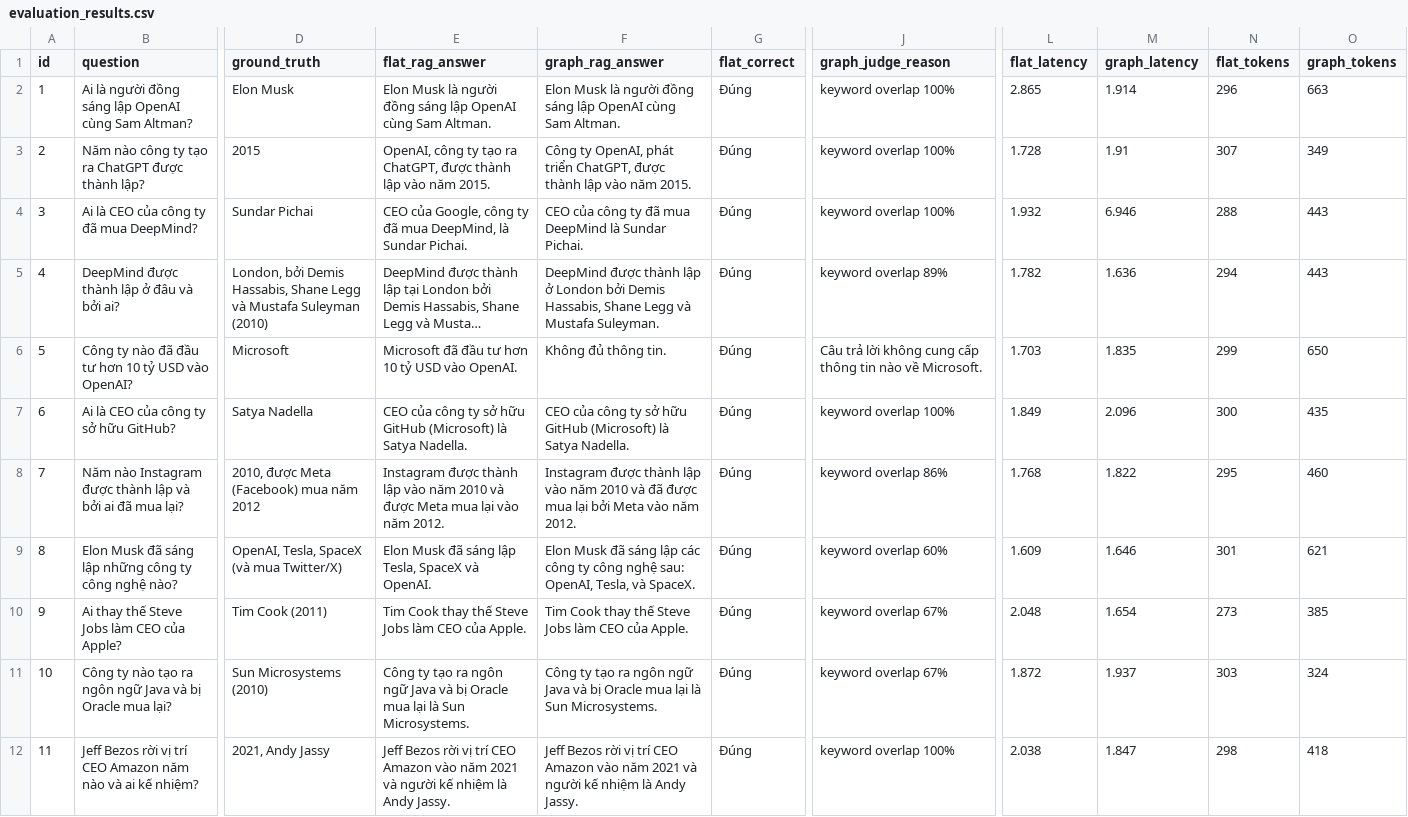
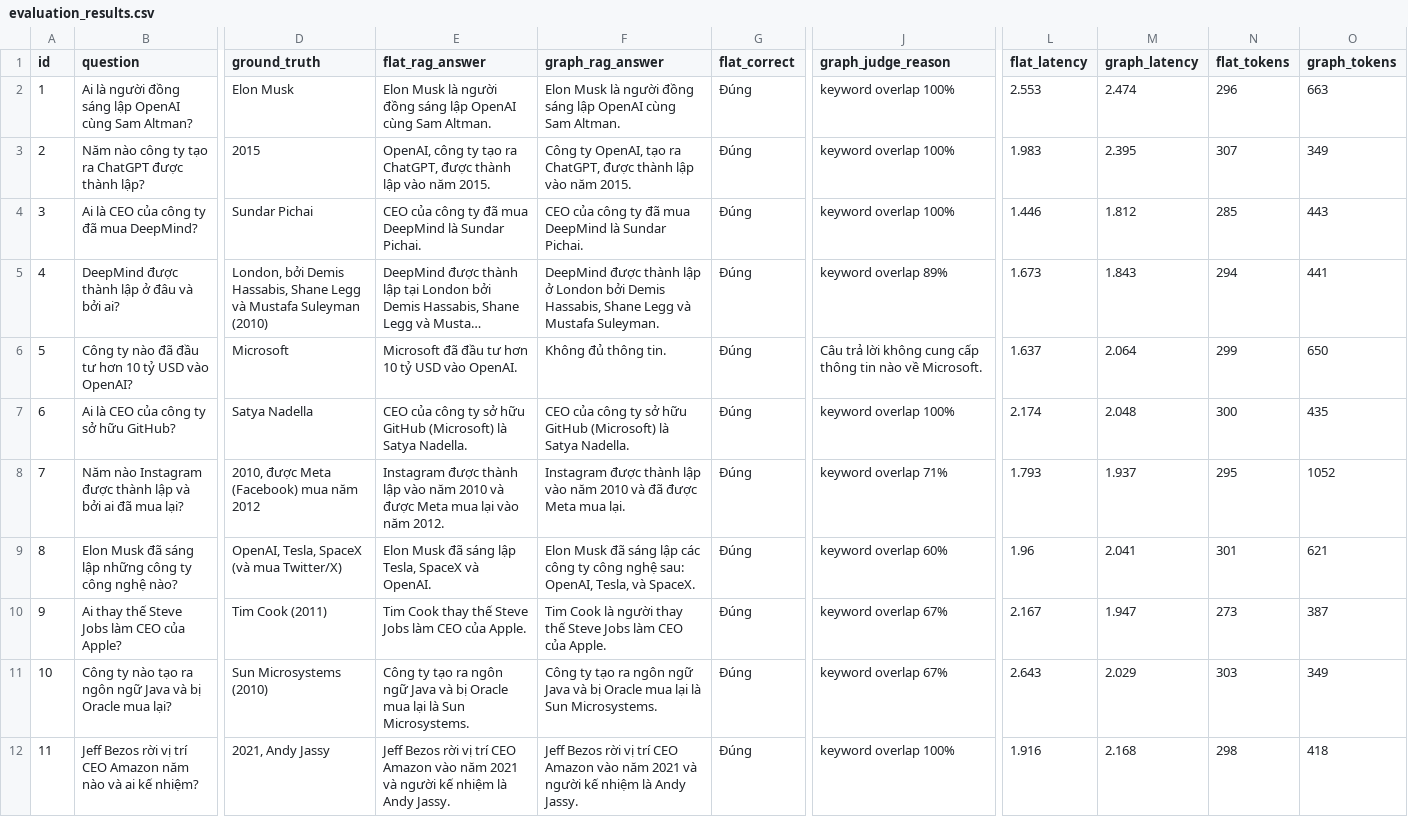
Before and after one commit to nminh2209/2A202600963-NguyenHoangMinh-Day19, a CSV file: output/evaluation_results.csv, drawn as a sheet; only a part is shown, gaps mark what is left out; long unchanged cells end in …; the diff covers the shown part only; the diff names each change by its address in the sheet, - before the commit and + after, or states it on an @@ line.

```diff
--- a/output/evaluation_results.csv
+++ b/output/evaluation_results.csv
-L2 (flat_latency): 2.865
+L2 (flat_latency): 2.553
-M2 (graph_latency): 1.914
+M2 (graph_latency): 2.474
-F3 (graph_rag_answer): …ty OpenAI, phát triển ChatGPT, được…
+F3 (graph_rag_answer): …ty OpenAI, tạo ra ChatGPT, được…
-L3 (flat_latency): 1.728
+L3 (flat_latency): 1.983
-M3 (graph_latency): 1.91
+M3 (graph_latency): 2.395
-E4 (flat_rag_answer): CEO của Google, công ty đã mua DeepMind, là Sundar…
+E4 (flat_rag_answer): CEO của công ty đã mua DeepMind là Sundar…
-L4 (flat_latency): 1.932
+L4 (flat_latency): 1.446
-M4 (graph_latency): 6.946
+M4 (graph_latency): 1.812
-N4 (flat_tokens): 288
+N4 (flat_tokens): 285
-L5 (flat_latency): 1.782
+L5 (flat_latency): 1.673
-M5 (graph_latency): 1.636
+M5 (graph_latency): 1.843
-O5 (graph_tokens): 443
+O5 (graph_tokens): 441
-L6 (flat_latency): 1.703
+L6 (flat_latency): 1.637
-M6 (graph_latency): 1.835
+M6 (graph_latency): 2.064
-L7 (flat_latency): 1.849
+L7 (flat_latency): 2.174
-M7 (graph_latency): 2.096
+M7 (graph_latency): 2.048
-F8 (graph_rag_answer): …đã được mua lại bởi Meta vào năm 2012.
+F8 (graph_rag_answer): …đã được Meta mua lại.
-J8 (graph_judge_reason): keyword overlap 86%
+J8 (graph_judge_reason): keyword overlap 71%
-L8 (flat_latency): 1.768
+L8 (flat_latency): 1.793
-M8 (graph_latency): 1.822
+M8 (graph_latency): 1.937
-O8 (graph_tokens): 460
+O8 (graph_tokens): 1052
-L9 (flat_latency): 1.609
+L9 (flat_latency): 1.96
-M9 (graph_latency): 1.646
+M9 (graph_latency): 2.041
-F10 (graph_rag_answer): Tim Cook thay thế…
+F10 (graph_rag_answer): Tim Cook là người thay thế…
-L10 (flat_latency): 2.048
+L10 (flat_latency): 2.167
-M10 (graph_latency): 1.654
+M10 (graph_latency): 1.947
-O10 (graph_tokens): 385
+O10 (graph_tokens): 387
-L11 (flat_latency): 1.872
+L11 (flat_latency): 2.643
-M11 (graph_latency): 1.937
+M11 (graph_latency): 2.029
-O11 (graph_tokens): 324
+O11 (graph_tokens): 349
-L12 (flat_latency): 2.038
+L12 (flat_latency): 1.916
-M12 (graph_latency): 1.847
+M12 (graph_latency): 2.168
```
Also changed, not shown: 25 edited cells elsewhere in this file, 10 other files.
